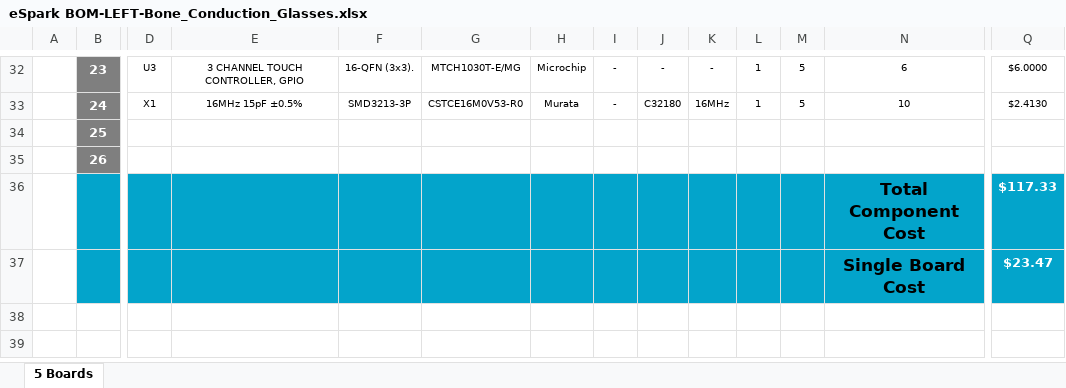
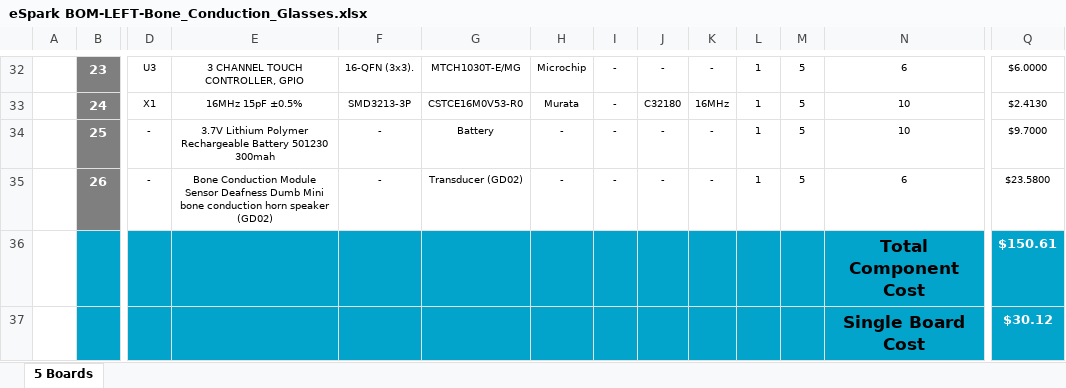
Before and after one commit to eSpark-Consulting-Group/malikwingfield-boneheadphones, an Excel workbook: Design files/Left-Side/BOM/eSpark BOM-LEFT-Bone_Conduction_Glasses.xlsx, sheet 5 Boards, drawn as a sheet; only a part is shown, gaps mark what is left out; values as stored, in another font and other column widths than the file's, no borders; charts and pictures not drawn; the diff covers the shown part only; the diff names each change by its address in the sheet, - before the commit and + after, or states it on an @@ line.

Commit message:
#5 eSpark and Client BOM Updated with mention Peripheral in Skype group

```diff
--- a/Design files/Left-Side/BOM/eSpark BOM-LEFT-Bone_Conduction_Glasses.xlsx (sheet 5 Boards)
+++ b/Design files/Left-Side/BOM/eSpark BOM-LEFT-Bone_Conduction_Glasses.xlsx (sheet 5 Boards)
-D34:D35: (empty)
+D34:D35: -
-E34: (empty)
+E34: 3.7V Lithium Polymer Rechargeable Battery 501230 300mah
-F34:F35: (empty)
+F34:F35: -
-G34: (empty)
+G34: Battery
-H34:H35: (empty)
+H34:H35: -
-I34:I35: (empty)
+I34:I35: -
-J34:J35: (empty)
+J34:J35: -
-K34:K35: (empty)
+K34:K35: -
-L34:L35: (empty)
+L34:L35: 1
-M34:M35: (empty)
+M34:M35: 5
-N34: (empty)
+N34: 10
-Q34: (empty)
+Q34: $9.7000
-E35: (empty)
+E35: Bone Conduction Module Sensor Deafness Dumb Mini bone conduction horn speaker (GD02)
-G35: (empty)
+G35: Transducer (GD02)
-N35: (empty)
+N35: 6
-Q35: (empty)
+Q35: $23.5800
-Q36: $117.33
+Q36: $150.61
-Q37: $23.47
+Q37: $30.12
```
Also changed, not shown: 4 edited cells elsewhere in this sheet, Design files/Left-Side/BOM/Client BOM-LEFT-Bone_Conduction_Glasses.xlsx, Design files/Right-Side/BOM/Client BOM-RIGHT-Bone_Conduction_Glasses.xlsx, 1 other file.
